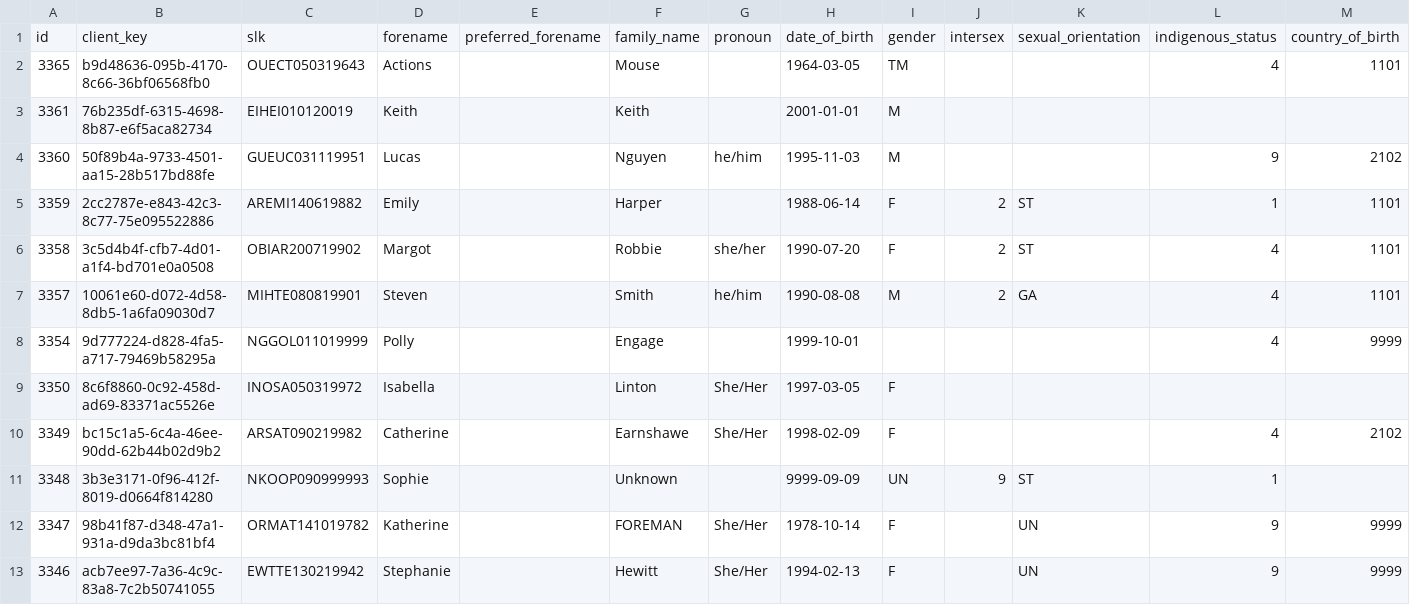
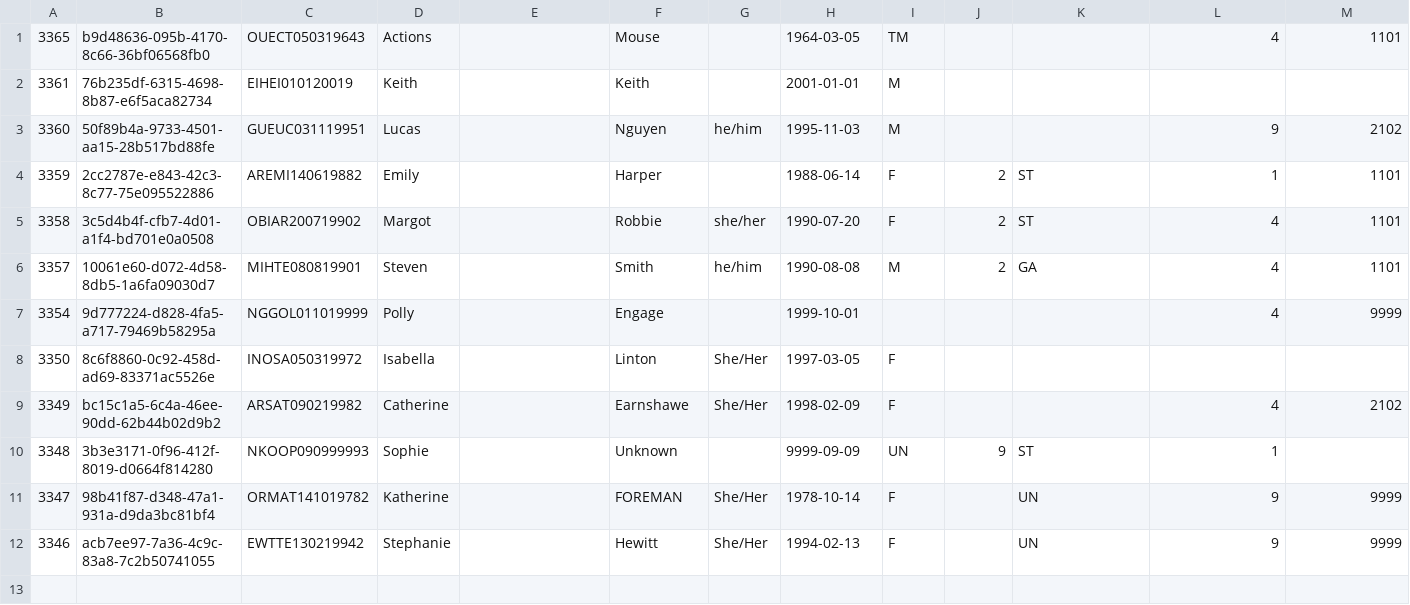
Before and after one commit to ryanchausse/nwmphn, a CSV file: actual_test/client_data.csv, drawn as a sheet; only a part is shown; rows hold the shown columns only; the diff names each change by its address in the sheet, - before the commit and + after, or states it on an @@ line.

```diff
--- a/actual_test/client_data.csv
+++ b/actual_test/client_data.csv
-row 1: id | client_key | slk | forename | preferred_forename | family_name | pronoun | date_of_birth | gender | intersex | sexual_orientation | indigenous_status | country_of_birth
```
Also changed, not shown: 2 other files.
